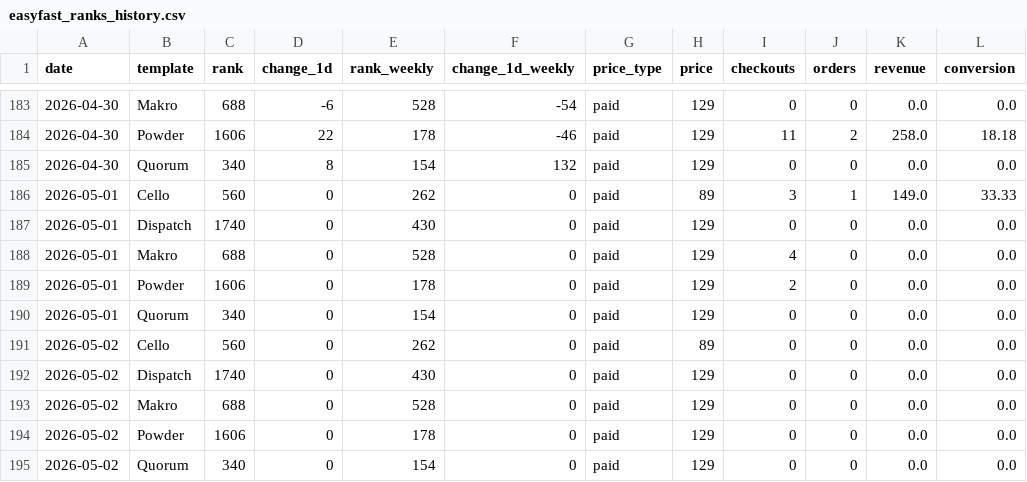
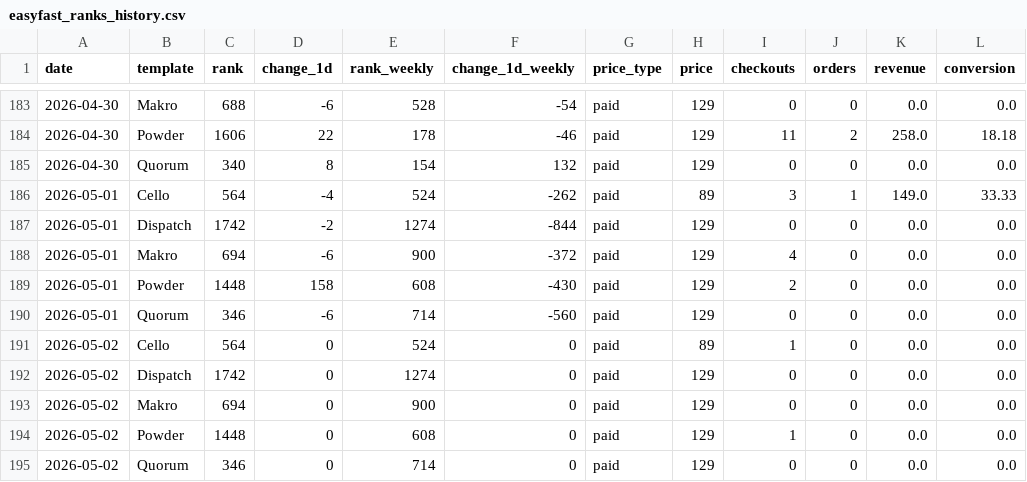
Before and after one commit to stfnco/easyfast-analytics, a CSV file: easyfast_ranks_history.csv, drawn as a sheet; only a part is shown, gaps mark what is left out.

```diff
--- a/easyfast_ranks_history.csv
+++ b/easyfast_ranks_history.csv
@@ -185,11 +185,11 @@ date,template,rank,change_1d,rank_weekly,change_1d_weekly,price_type,price,check
 2026-04-30,Quorum,340,8,154,132,paid,129,0,0,0.0,0.0
-2026-05-01,Cello,560,0,262,0,paid,89,3,1,149.0,33.33
-2026-05-01,Dispatch,1740,0,430,0,paid,129,0,0,0.0,0.0
-2026-05-01,Makro,688,0,528,0,paid,129,4,0,0.0,0.0
-2026-05-01,Powder,1606,0,178,0,paid,129,2,0,0.0,0.0
-2026-05-01,Quorum,340,0,154,0,paid,129,0,0,0.0,0.0
-2026-05-02,Cello,560,0,262,0,paid,89,0,0,0.0,0.0
-2026-05-02,Dispatch,1740,0,430,0,paid,129,0,0,0.0,0.0
-2026-05-02,Makro,688,0,528,0,paid,129,0,0,0.0,0.0
-2026-05-02,Powder,1606,0,178,0,paid,129,0,0,0.0,0.0
-2026-05-02,Quorum,340,0,154,0,paid,129,0,0,0.0,0.0
+2026-05-01,Cello,564,-4,524,-262,paid,89,3,1,149.0,33.33
+2026-05-01,Dispatch,1742,-2,1274,-844,paid,129,0,0,0.0,0.0
+2026-05-01,Makro,694,-6,900,-372,paid,129,4,0,0.0,0.0
+2026-05-01,Powder,1448,158,608,-430,paid,129,2,0,0.0,0.0
+2026-05-01,Quorum,346,-6,714,-560,paid,129,0,0,0.0,0.0
+2026-05-02,Cello,564,0,524,0,paid,89,1,0,0.0,0.0
+2026-05-02,Dispatch,1742,0,1274,0,paid,129,0,0,0.0,0.0
+2026-05-02,Makro,694,0,900,0,paid,129,0,0,0.0,0.0
+2026-05-02,Powder,1448,0,608,0,paid,129,1,0,0.0,0.0
+2026-05-02,Quorum,346,0,714,0,paid,129,0,0,0.0,0.0
```
